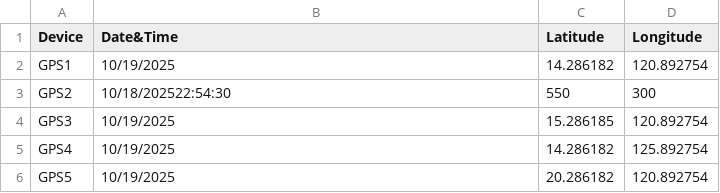
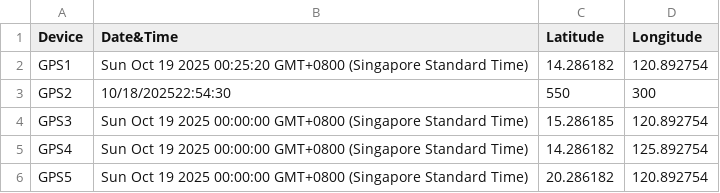
Before and after one commit to johnK014/gpsdata, a CSV file: GPSDataa.csv, drawn as a sheet.

Commit message:
Update CSV from Google Sheets

```diff
--- a/GPSDataa.csv
+++ b/GPSDataa.csv
@@ -1,6 +1,6 @@
 Device,Date&Time,Latitude,Longitude
-GPS1,10/19/2025,14.286182,120.892754
+GPS1,Sun Oct 19 2025 00:25:20 GMT+0800 (Singapore Standard Time),14.286182,120.892754
 GPS2,10/18/202522:54:30,550,300
-GPS3,10/19/2025,15.286185,120.892754
-GPS4,10/19/2025,14.286182,125.892754
-GPS5,10/19/2025,20.286182,120.892754
+GPS3,Sun Oct 19 2025 00:00:00 GMT+0800 (Singapore Standard Time),15.286185,120.892754
+GPS4,Sun Oct 19 2025 00:00:00 GMT+0800 (Singapore Standard Time),14.286182,125.892754
+GPS5,Sun Oct 19 2025 00:00:00 GMT+0800 (Singapore Standard Time),20.286182,120.892754
```
